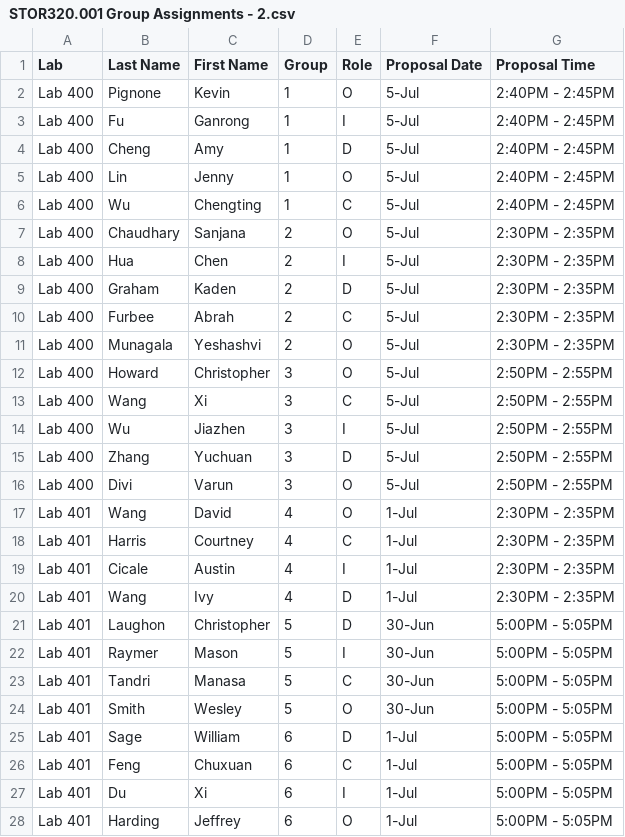
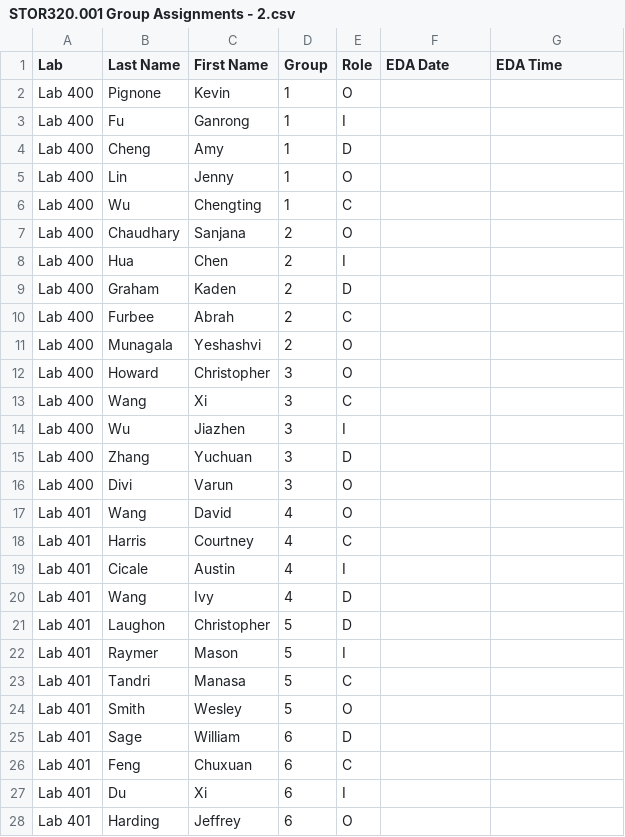
Before and after one commit to SuperMarioGiacomazzo/STOR320_WEBSITE, a CSV file: Group Assignments/STOR320.001 Group Assignments - 2.csv, drawn as a sheet.

```diff
--- a/Group Assignments/STOR320.001 Group Assignments - 2.csv
+++ b/Group Assignments/STOR320.001 Group Assignments - 2.csv
@@ -1,28 +1,28 @@
-Lab,Last Name,First Name,Group,Role,Proposal Date,Proposal Time
-Lab 400,Pignone,Kevin,1,O,5-Jul,2:40PM - 2:45PM
-Lab 400,Fu,Ganrong,1,I,5-Jul,2:40PM - 2:45PM
-Lab 400,Cheng,Amy,1,D,5-Jul,2:40PM - 2:45PM
-Lab 400,Lin,Jenny,1,O,5-Jul,2:40PM - 2:45PM
-Lab 400,Wu,Chengting,1,C,5-Jul,2:40PM - 2:45PM
-Lab 400,Chaudhary,Sanjana,2,O,5-Jul,2:30PM - 2:35PM
-Lab 400,Hua,Chen,2,I,5-Jul,2:30PM - 2:35PM
-Lab 400,Graham,Kaden,2,D,5-Jul,2:30PM - 2:35PM
-Lab 400,Furbee,Abrah,2,C,5-Jul,2:30PM - 2:35PM
-Lab 400,Munagala,Yeshashvi,2,O,5-Jul,2:30PM - 2:35PM
-Lab 400,Howard,Christopher,3,O,5-Jul,2:50PM - 2:55PM
-Lab 400,Wang,Xi,3,C,5-Jul,2:50PM - 2:55PM
-Lab 400,Wu,Jiazhen,3,I,5-Jul,2:50PM - 2:55PM
-Lab 400,Zhang,Yuchuan,3,D,5-Jul,2:50PM - 2:55PM
-Lab 400,Divi,Varun,3,O,5-Jul,2:50PM - 2:55PM
-Lab 401,Wang,David,4,O,1-Jul,2:30PM - 2:35PM
-Lab 401,Harris,Courtney,4,C,1-Jul,2:30PM - 2:35PM
-Lab 401,Cicale,Austin,4,I,1-Jul,2:30PM - 2:35PM
-Lab 401,Wang,Ivy,4,D,1-Jul,2:30PM - 2:35PM
-Lab 401,Laughon,Christopher,5,D,30-Jun,5:00PM - 5:05PM
-Lab 401,Raymer,Mason,5,I,30-Jun,5:00PM - 5:05PM
-Lab 401,Tandri,Manasa,5,C,30-Jun,5:00PM - 5:05PM
-Lab 401,Smith,Wesley,5,O,30-Jun,5:00PM - 5:05PM
-Lab 401,Sage,William,6,D,1-Jul,5:00PM - 5:05PM
-Lab 401,Feng,Chuxuan,6,C,1-Jul,5:00PM - 5:05PM
-Lab 401,Du,Xi,6,I,1-Jul,5:00PM - 5:05PM
-Lab 401,Harding,Jeffrey,6,O,1-Jul,5:00PM - 5:05PM
+Lab,Last Name,First Name,Group,Role,EDA Date,EDA Time
+Lab 400,Pignone,Kevin,1,O,,
+Lab 400,Fu,Ganrong,1,I,,
+Lab 400,Cheng,Amy,1,D,,
+Lab 400,Lin,Jenny,1,O,,
+Lab 400,Wu,Chengting,1,C,,
+Lab 400,Chaudhary,Sanjana,2,O,,
+Lab 400,Hua,Chen,2,I,,
+Lab 400,Graham,Kaden,2,D,,
+Lab 400,Furbee,Abrah,2,C,,
+Lab 400,Munagala,Yeshashvi,2,O,,
+Lab 400,Howard,Christopher,3,O,,
+Lab 400,Wang,Xi,3,C,,
+Lab 400,Wu,Jiazhen,3,I,,
+Lab 400,Zhang,Yuchuan,3,D,,
+Lab 400,Divi,Varun,3,O,,
+Lab 401,Wang,David,4,O,,
+Lab 401,Harris,Courtney,4,C,,
+Lab 401,Cicale,Austin,4,I,,
+Lab 401,Wang,Ivy,4,D,,
+Lab 401,Laughon,Christopher,5,D,,
+Lab 401,Raymer,Mason,5,I,,
+Lab 401,Tandri,Manasa,5,C,,
+Lab 401,Smith,Wesley,5,O,,
+Lab 401,Sage,William,6,D,,
+Lab 401,Feng,Chuxuan,6,C,,
+Lab 401,Du,Xi,6,I,,
+Lab 401,Harding,Jeffrey,6,O,,
```
Also changed, not shown: 4 other files.
